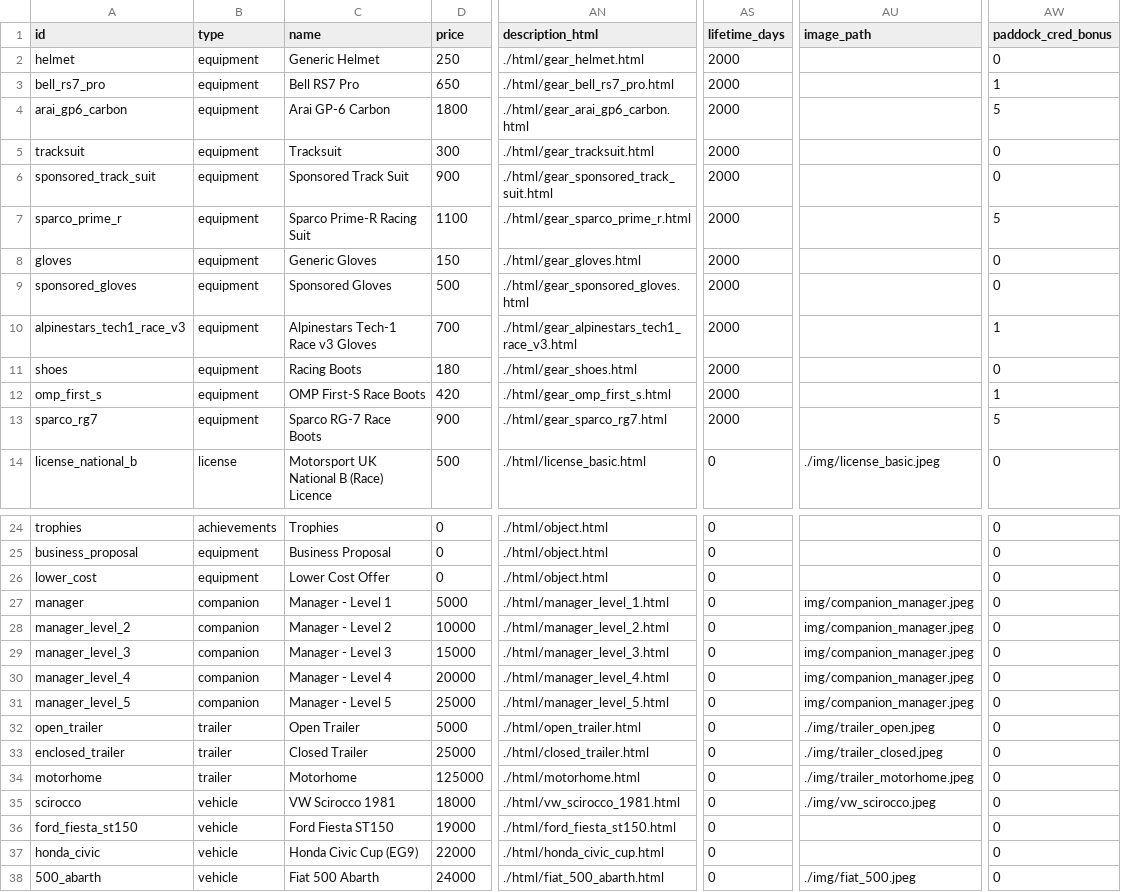
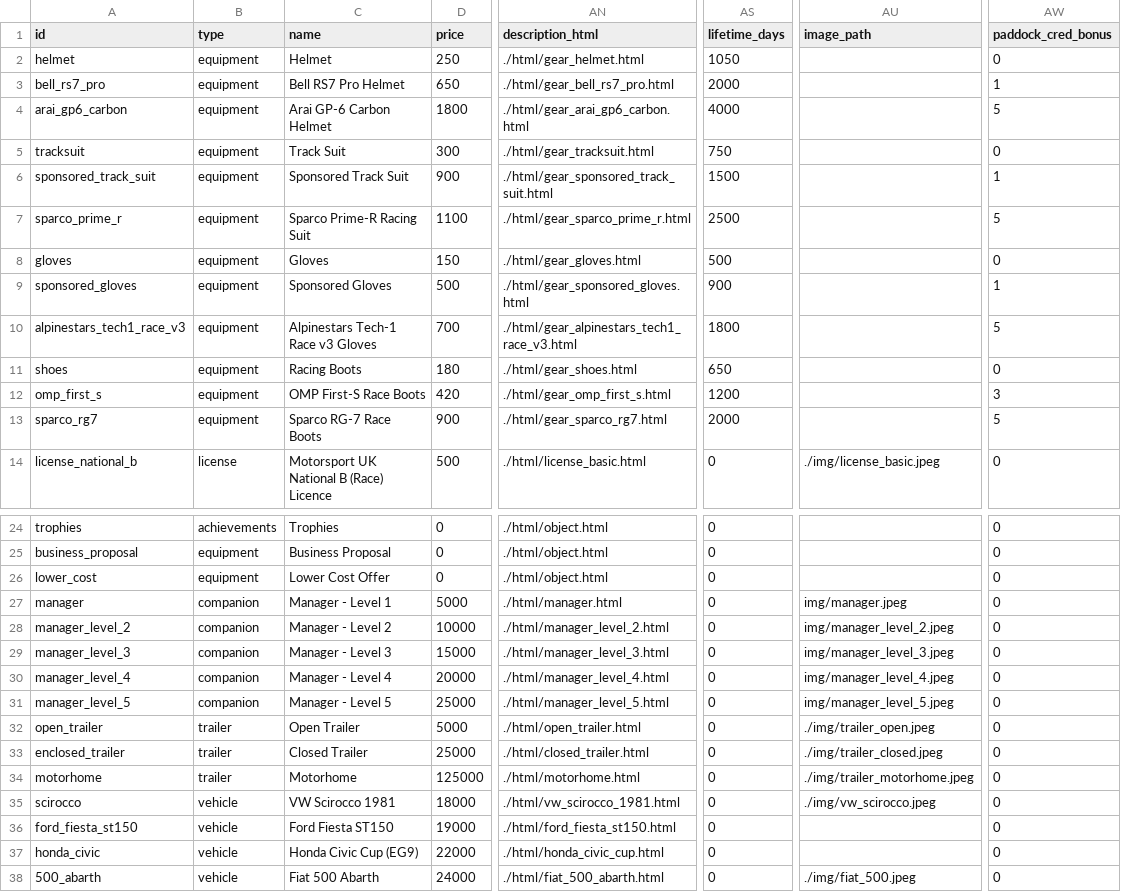
Before and after one commit to angelalonso/TTRPG-engine, a CSV file: gtr2career/objects.csv, drawn as a sheet; only a part is shown, gaps mark what is left out; the diff names each change by its address in the sheet, - before the commit and + after, or states it on an @@ line.

Commit message:
managers

```diff
--- a/gtr2career/objects.csv
+++ b/gtr2career/objects.csv
-C2 (name): Generic Helmet
+C2 (name): Helmet
-AS2 (lifetime_days): 2000
+AS2 (lifetime_days): 1050
-C3 (name): Bell RS7 Pro
+C3 (name): Bell RS7 Pro Helmet
-C4 (name): Arai GP-6 Carbon
+C4 (name): Arai GP-6 Carbon Helmet
-AS4 (lifetime_days): 2000
+AS4 (lifetime_days): 4000
-C5 (name): Tracksuit
+C5 (name): Track Suit
-AS5 (lifetime_days): 2000
+AS5 (lifetime_days): 750
-AS6 (lifetime_days): 2000
+AS6 (lifetime_days): 1500
-AW6 (paddock_cred_bonus): 0
+AW6 (paddock_cred_bonus): 1
-AS7 (lifetime_days): 2000
+AS7 (lifetime_days): 2500
-C8 (name): Generic Gloves
+C8 (name): Gloves
-AS8 (lifetime_days): 2000
+AS8 (lifetime_days): 500
-AS9 (lifetime_days): 2000
+AS9 (lifetime_days): 900
-AW9 (paddock_cred_bonus): 0
+AW9 (paddock_cred_bonus): 1
-AS10 (lifetime_days): 2000
+AS10 (lifetime_days): 1800
-AW10 (paddock_cred_bonus): 1
+AW10 (paddock_cred_bonus): 5
-AS11 (lifetime_days): 2000
+AS11 (lifetime_days): 650
-AS12 (lifetime_days): 2000
+AS12 (lifetime_days): 1200
-AW12 (paddock_cred_bonus): 1
+AW12 (paddock_cred_bonus): 3
-AN27 (description_html): ./html/manager_level_1.html
+AN27 (description_html): ./html/manager.html
-AU27 (image_path): img/companion_manager.jpeg
+AU27 (image_path): img/manager.jpeg
-AU28 (image_path): img/companion_manager.jpeg
+AU28 (image_path): img/manager_level_2.jpeg
-AU29 (image_path): img/companion_manager.jpeg
+AU29 (image_path): img/manager_level_3.jpeg
-AU30 (image_path): img/companion_manager.jpeg
+AU30 (image_path): img/manager_level_4.jpeg
-AU31 (image_path): img/companion_manager.jpeg
+AU31 (image_path): img/manager_level_5.jpeg
```
Also changed, not shown: 7 other files.
